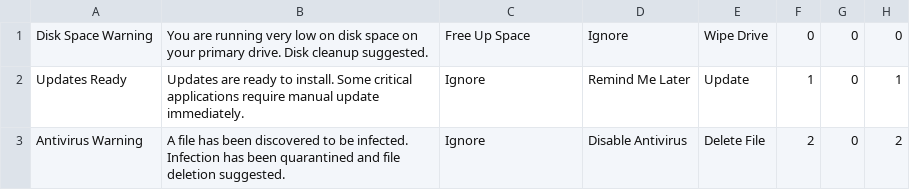
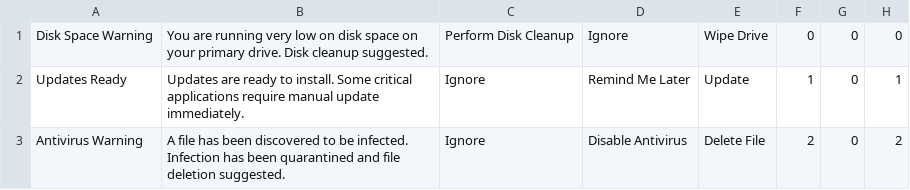
Before and after one commit to dccoleman/WearCPSWeb, a CSV file: public/modules/primary_task/security_notifications_update.csv, drawn as a sheet.

```diff
--- a/public/modules/primary_task/security_notifications_update.csv
+++ b/public/modules/primary_task/security_notifications_update.csv
@@ -1,2 +1,2 @@
-Disk Space Warning,You are running very low on disk space on your primary drive. Disk cleanup suggested.,Free Up Space,Ignore,Wipe Drive,0,0,0
+Disk Space Warning,You are running very low on disk space on your primary drive. Disk cleanup suggested.,Perform Disk Cleanup,Ignore,Wipe Drive,0,0,0
 Updates Ready,Updates are ready to install. Some critical applications require manual update immediately.,Ignore,Remind Me Later,Update,1,0,1
```
Also changed, not shown: public/modules/primary_task/safety_notifications_update.csv.
